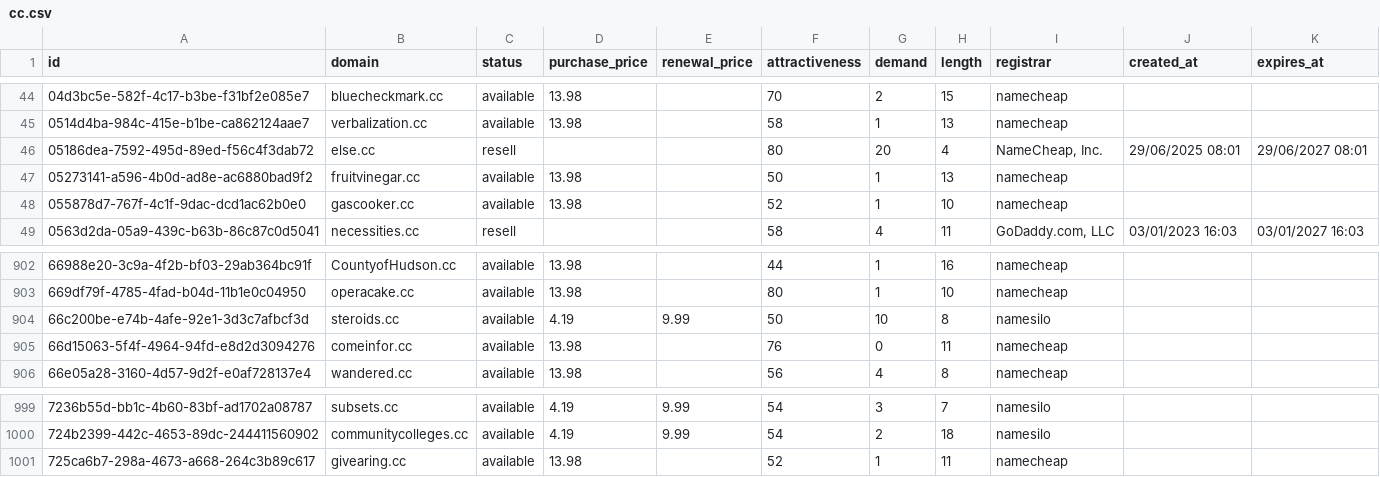
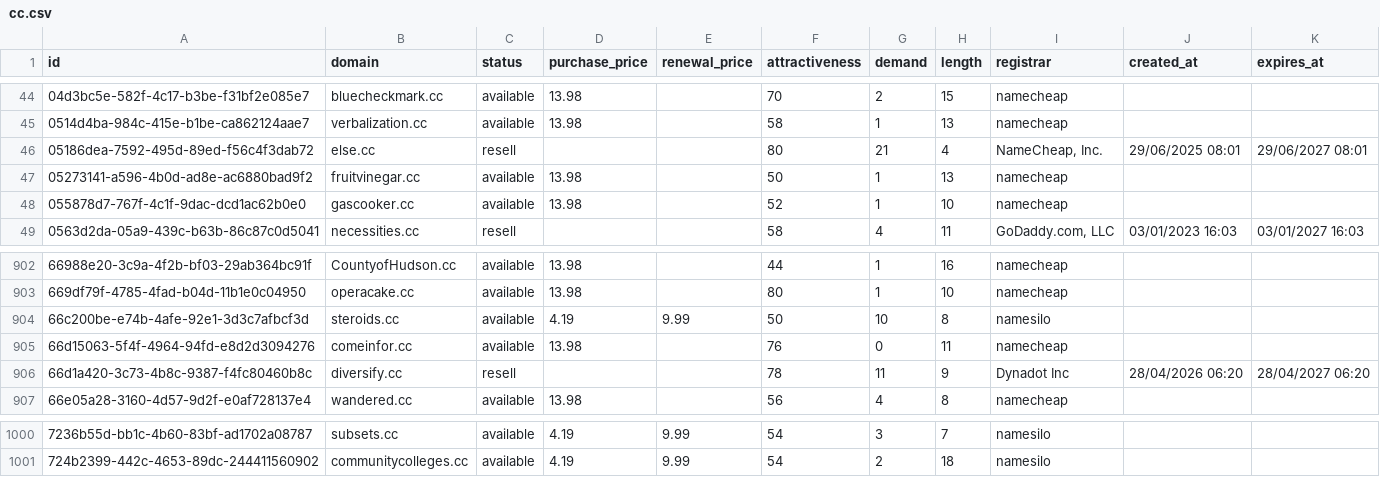
Before and after one commit to UniqueDomains/cc-oneword-domains, a CSV file: cc.csv, drawn as a sheet; only a part is shown, gaps mark what is left out.

Commit message:
Domains update

```diff
--- a/cc.csv
+++ b/cc.csv
@@ -45,3 +45,3 @@ id,domain,status,purchase_price,renewal_price,attractiveness,demand,length,regis
 0514d4ba-984c-415e-b1be-ca862124aae7,verbalization.cc,available,13.98,,58,1,13,namecheap,,
-05186dea-7592-495d-89ed-f56c4f3dab72,else.cc,resell,,,80,20,4,"NameCheap, Inc.",29/06/2025 08:01,29/06/2027 08:01
+05186dea-7592-495d-89ed-f56c4f3dab72,else.cc,resell,,,80,21,4,"NameCheap, Inc.",29/06/2025 08:01,29/06/2027 08:01
 05273141-a596-4b0d-ad8e-ac6880bad9f2,fruitvinegar.cc,available,13.98,,50,1,13,namecheap,,
@@ -905,2 +905,3 @@ id,domain,status,purchase_price,renewal_price,attractiveness,demand,length,regis
 66d15063-5f4f-4964-94fd-e8d2d3094276,comeinfor.cc,available,13.98,,76,0,11,namecheap,,
+66d1a420-3c73-4b8c-9387-f4fc80460b8c,diversify.cc,resell,,,78,11,9,Dynadot Inc,28/04/2026 06:20,28/04/2027 06:20
 66e05a28-3160-4d57-9d2f-e0af728137e4,wandered.cc,available,13.98,,56,4,8,namecheap,,
@@ -1000,2 +1001 @@ id,domain,status,purchase_price,renewal_price,attractiveness,demand,length,regis
 724b2399-442c-4653-89dc-244411560902,communitycolleges.cc,available,4.19,9.99,54,2,18,namesilo,,
-725ca6b7-298a-4673-a668-264c3b89c617,givearing.cc,available,13.98,,52,1,11,namecheap,,
```
Also changed, not shown: 1 other file.
